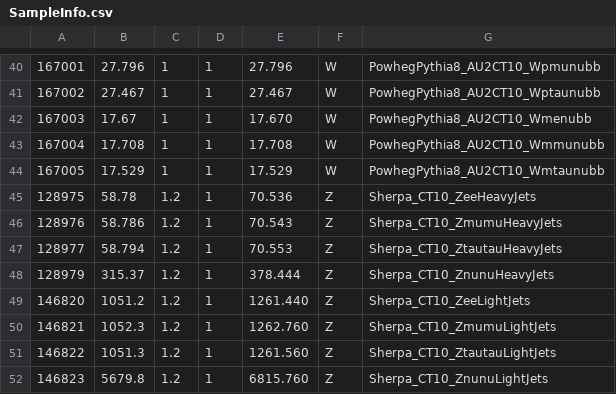
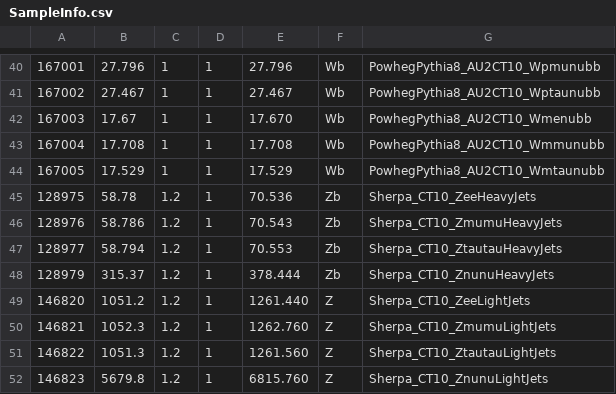
Before and after one commit to tibristo/mva, a CSV file: SampleInfo.csv, drawn as a sheet; only a part is shown, gaps mark what is left out; the diff covers the shown part only.

```diff
--- a/SampleInfo.csv
+++ b/SampleInfo.csv
@@ -40,10 +40,10 @@
-167001,27.796,1,1,27.796,W,PowhegPythia8_AU2CT10_Wpmunubb
-167002,27.467,1,1,27.467,W,PowhegPythia8_AU2CT10_Wptaunubb
-167003,17.67,1,1,17.670,W,PowhegPythia8_AU2CT10_Wmenubb
-167004,17.708,1,1,17.708,W,PowhegPythia8_AU2CT10_Wmmunubb
-167005,17.529,1,1,17.529,W,PowhegPythia8_AU2CT10_Wmtaunubb
-128975,58.78,1.2,1,70.536,Z,Sherpa_CT10_ZeeHeavyJets
-128976,58.786,1.2,1,70.543,Z,Sherpa_CT10_ZmumuHeavyJets
-128977,58.794,1.2,1,70.553,Z,Sherpa_CT10_ZtautauHeavyJets
-128979,315.37,1.2,1,378.444,Z,Sherpa_CT10_ZnunuHeavyJets
+167001,27.796,1,1,27.796,Wb,PowhegPythia8_AU2CT10_Wpmunubb
+167002,27.467,1,1,27.467,Wb,PowhegPythia8_AU2CT10_Wptaunubb
+167003,17.67,1,1,17.670,Wb,PowhegPythia8_AU2CT10_Wmenubb
+167004,17.708,1,1,17.708,Wb,PowhegPythia8_AU2CT10_Wmmunubb
+167005,17.529,1,1,17.529,Wb,PowhegPythia8_AU2CT10_Wmtaunubb
+128975,58.78,1.2,1,70.536,Zb,Sherpa_CT10_ZeeHeavyJets
+128976,58.786,1.2,1,70.543,Zb,Sherpa_CT10_ZmumuHeavyJets
+128977,58.794,1.2,1,70.553,Zb,Sherpa_CT10_ZtautauHeavyJets
+128979,315.37,1.2,1,378.444,Zb,Sherpa_CT10_ZnunuHeavyJets
 146820,1051.2,1.2,1,1261.440,Z,Sherpa_CT10_ZeeLightJets
```
Also changed, not shown: 28 edited cells elsewhere in this file, SampleInfobkg.csv.
